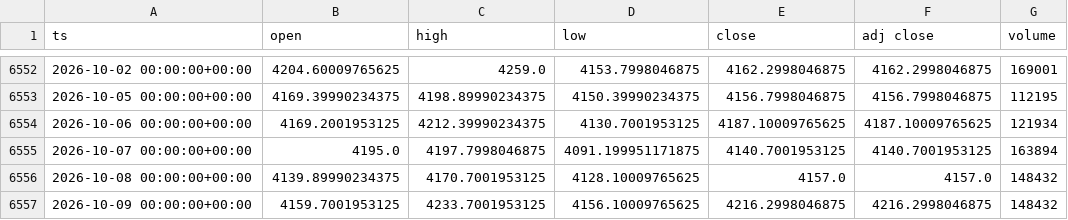
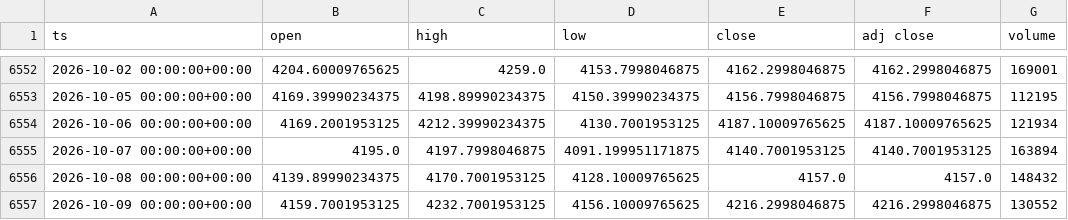
Before and after one commit to dayfartrade/north, a CSV file: data/gc/GC_1d.csv, drawn as a sheet; only a part is shown, gaps mark what is left out.

```diff
--- a/data/gc/GC_1d.csv
+++ b/data/gc/GC_1d.csv
@@ -6556,2 +6556,2 @@ ts,open,high,low,close,adj close,volume
 2026-10-08 00:00:00+00:00,4139.89990234375,4170.7001953125,4128.10009765625,4157.0,4157.0,148432
-2026-10-09 00:00:00+00:00,4159.7001953125,4233.7001953125,4156.10009765625,4216.2998046875,4216.2998046875,148432
+2026-10-09 00:00:00+00:00,4159.7001953125,4232.7001953125,4156.10009765625,4216.2998046875,4216.2998046875,130552
```
